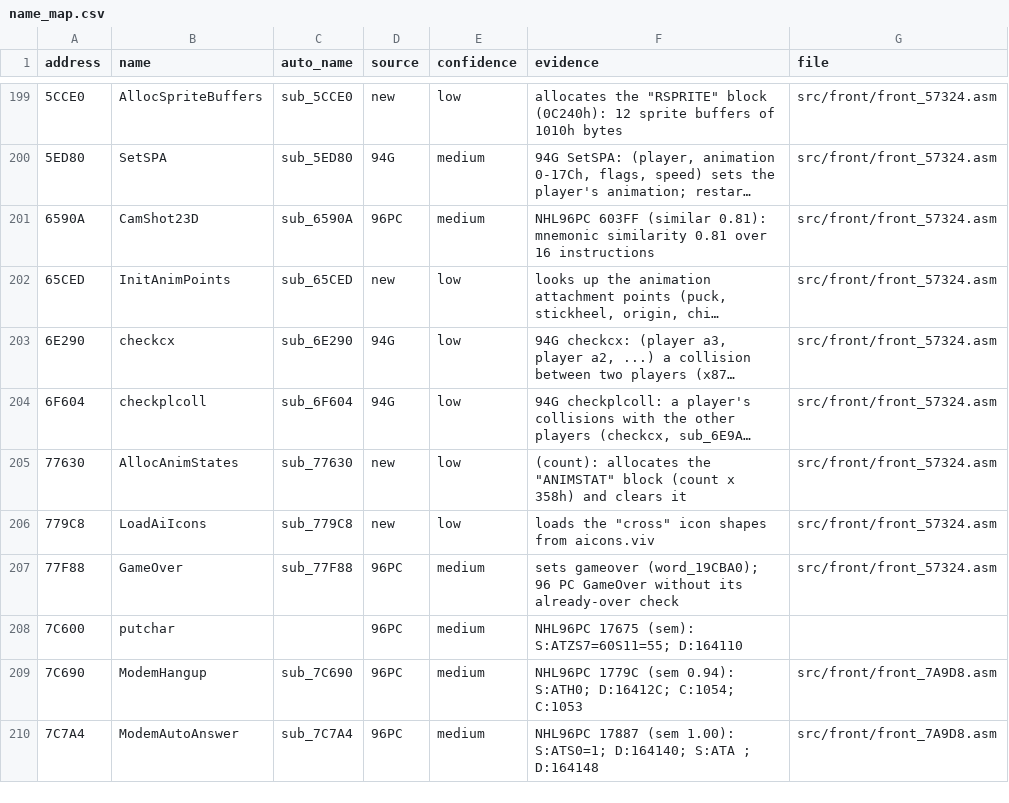
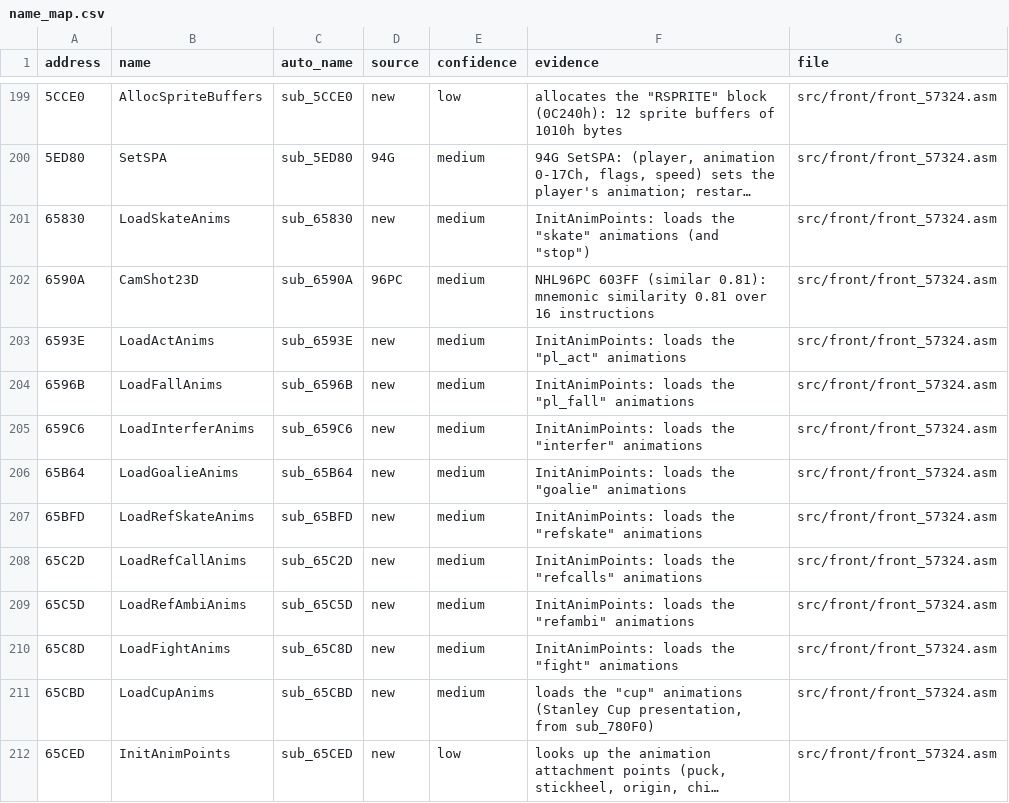
Before and after one commit to abdulahmad/NHL97PC, a CSV file: docs/name_map.csv, drawn as a sheet; only a part is shown, gaps mark what is left out; the shorter side is filled out with more unchanged rows; long unchanged cells end in …; the diff covers the shown part only; the diff names each change by its address in the sheet, - before the commit and + after, or states it on an @@ line.

```diff
--- a/docs/name_map.csv
+++ b/docs/name_map.csv
+row 201: 65830 | LoadSkateAnims | sub_65830 | new | medium | InitAnimPoints: loads the "skate" animations (and "stop") | src/front/front_57324.asm
+row 203: 6593E | LoadActAnims | sub_6593E | new | medium | InitAnimPoints: loads the "pl_act" animations | src/front/front_57324.asm
+row 204: 6596B | LoadFallAnims | sub_6596B | new | medium | InitAnimPoints: loads the "pl_fall" animations | src/front/front_57324.asm
+row 205: 659C6 | LoadInterferAnims | sub_659C6 | new | medium | InitAnimPoints: loads the "interfer" animations | src/front/front_57324.asm
+row 206: 65B64 | LoadGoalieAnims | sub_65B64 | new | medium | InitAnimPoints: loads the "goalie" animations | src/front/front_57324.asm
+row 207: 65BFD | LoadRefSkateAnims | sub_65BFD | new | medium | InitAnimPoints: loads the "refskate" animations | src/front/front_57324.asm
+row 208: 65C2D | LoadRefCallAnims | sub_65C2D | new | medium | InitAnimPoints: loads the "refcalls" animations | src/front/front_57324.asm
+row 209: 65C5D | LoadRefAmbiAnims | sub_65C5D | new | medium | InitAnimPoints: loads the "refambi" animations | src/front/front_57324.asm
+row 210: 65C8D | LoadFightAnims | sub_65C8D | new | medium | InitAnimPoints: loads the "fight" animations | src/front/front_57324.asm
+row 211: 65CBD | LoadCupAnims | sub_65CBD | new | medium | loads the "cup" animations (Stanley Cup presentation, from sub_780F0) | src/front/front_57324.asm
```
Also changed, not shown: 5 added rows elsewhere in this file, 8 other files.
